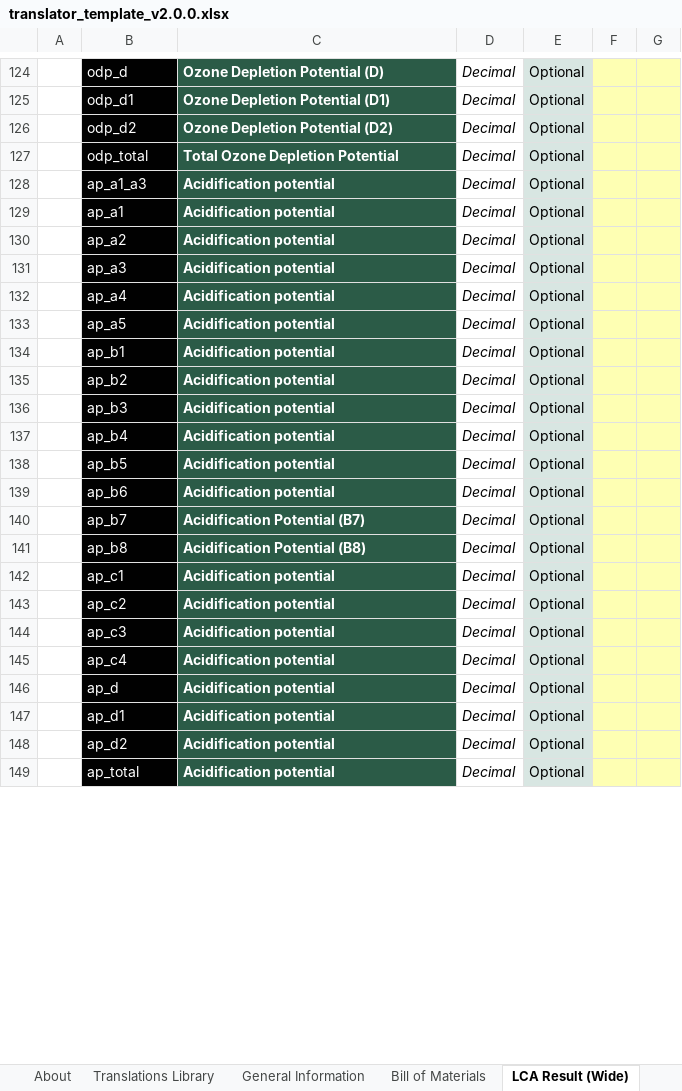
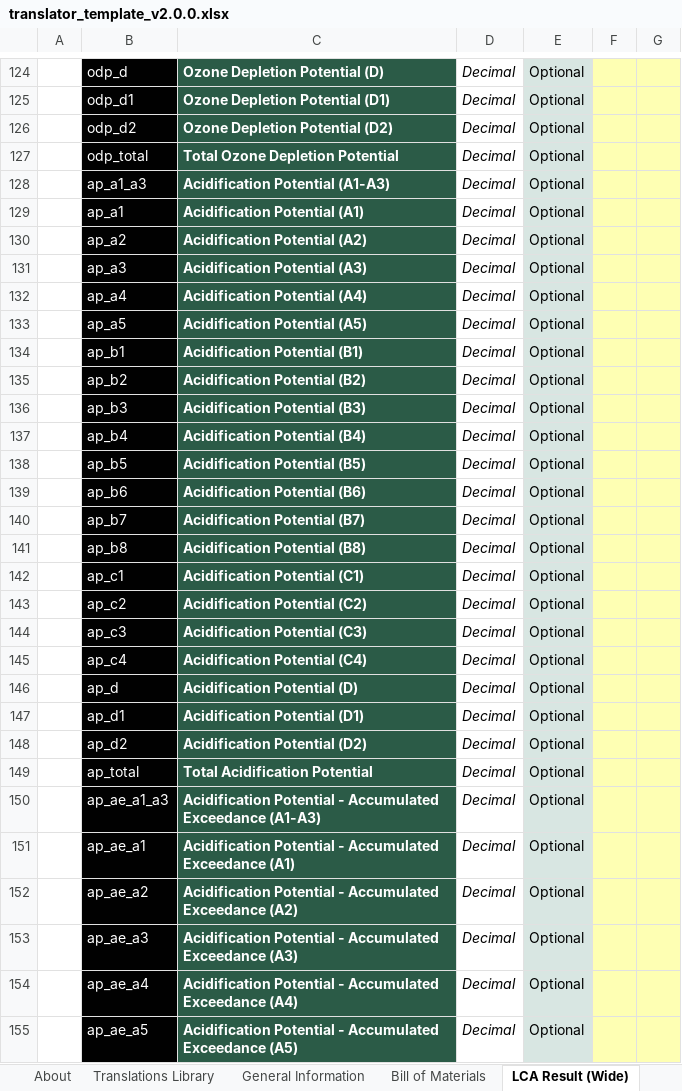
Before and after one commit to EPFL-ENAC/lmc-openbdf, an Excel workbook: translators/templates/translator_template_v2.0.0.xlsx, sheet LCA Result (Wide), drawn as a sheet; only a part is shown, gaps mark what is left out; values as stored, in another font and other column widths than the file's, no borders; the diff covers the shown part only; the diff names each change by its address in the sheet, - before the commit and + after, or states it on an @@ line.

```diff
--- a/translators/templates/translator_template_v2.0.0.xlsx (sheet LCA Result (Wide))
+++ b/translators/templates/translator_template_v2.0.0.xlsx (sheet LCA Result (Wide))
-C128: Acidification potential
+C128: Acidification Potential (A1-A3)
-C129: Acidification potential
+C129: Acidification Potential (A1)
-C130: Acidification potential
+C130: Acidification Potential (A2)
-C131: Acidification potential
+C131: Acidification Potential (A3)
-C132: Acidification potential
+C132: Acidification Potential (A4)
-C133: Acidification potential
+C133: Acidification Potential (A5)
-C134: Acidification potential
+C134: Acidification Potential (B1)
-C135: Acidification potential
+C135: Acidification Potential (B2)
-C136: Acidification potential
+C136: Acidification Potential (B3)
-C137: Acidification potential
+C137: Acidification Potential (B4)
-C138: Acidification potential
+C138: Acidification Potential (B5)
-C139: Acidification potential
+C139: Acidification Potential (B6)
-C142: Acidification potential
+C142: Acidification Potential (C1)
-C143: Acidification potential
+C143: Acidification Potential (C2)
-C144: Acidification potential
+C144: Acidification Potential (C3)
-C145: Acidification potential
+C145: Acidification Potential (C4)
-C146: Acidification potential
+C146: Acidification Potential (D)
-C147: Acidification potential
+C147: Acidification Potential (D1)
-C148: Acidification potential
+C148: Acidification Potential (D2)
-C149: Acidification potential
+C149: Total Acidification Potential
+row 150:  | ap_ae_a1_a3 | Acidification Potential - Accumulated Exceedance (A1-A3) | Decimal | Optional
+row 151:  | ap_ae_a1 | Acidification Potential - Accumulated Exceedance (A1) | Decimal | Optional
+row 152:  | ap_ae_a2 | Acidification Potential - Accumulated Exceedance (A2) | Decimal | Optional
+row 153:  | ap_ae_a3 | Acidification Potential - Accumulated Exceedance (A3) | Decimal | Optional
+row 154:  | ap_ae_a4 | Acidification Potential - Accumulated Exceedance (A4) | Decimal | Optional
+row 155:  | ap_ae_a5 | Acidification Potential - Accumulated Exceedance (A5) | Decimal | Optional
```
Also changed, not shown: 16 added rows and 364 edited cells elsewhere in this sheet, sheet Bill of Materials, sheet General Information, sheet LCIAMethodology, sheet LCA Result (Tall), sheet LimitValueScopeReduction, sheet ExtendedDefaultDataBasis, 5 more sheets, other sheet tabs, openbdf_template_v2.0.0.xlsx, 16 other files.
